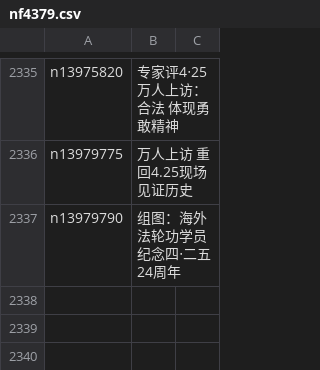
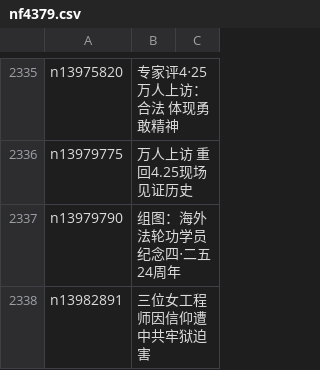
Before and after one commit to epic-marker/epoch-special, a CSV file: indexes/nf4379.csv, drawn as a sheet; only a part is shown, gaps mark what is left out; the diff names each change by its address in the sheet, - before the commit and + after, or states it on an @@ line.

```diff
--- a/indexes/nf4379.csv
+++ b/indexes/nf4379.csv
+row 2338: n13982891 | 三位女工程师因信仰遭中共牢狱迫害
```
Also changed, not shown: 21 other files.
